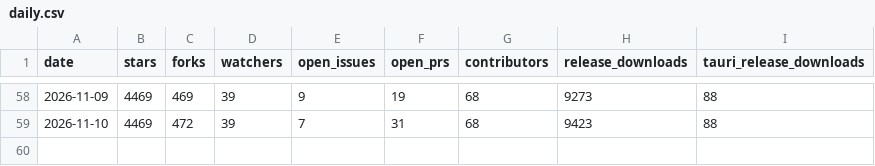
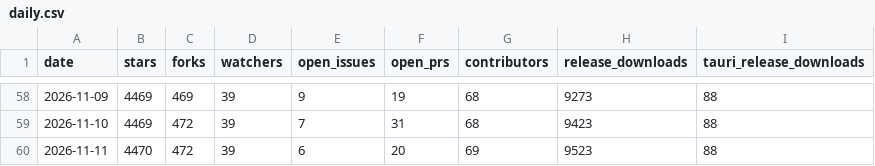
Before and after one commit to gptme/stats, a CSV file: data/daily.csv, drawn as a sheet; only a part is shown, gaps mark what is left out.

```diff
--- a/data/daily.csv
+++ b/data/daily.csv
@@ -59 +59,2 @@ date,stars,forks,watchers,open_issues,open_prs,contributors,release_downloads,ta
 2026-11-10,4469,472,39,7,31,68,9423,88
+2026-11-11,4470,472,39,6,20,69,9523,88
```
Also changed, not shown: data/pypi_daily.csv, 6 other files.
